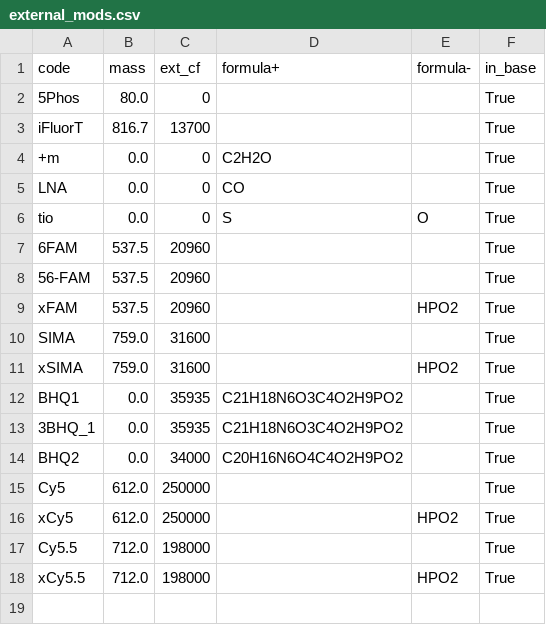
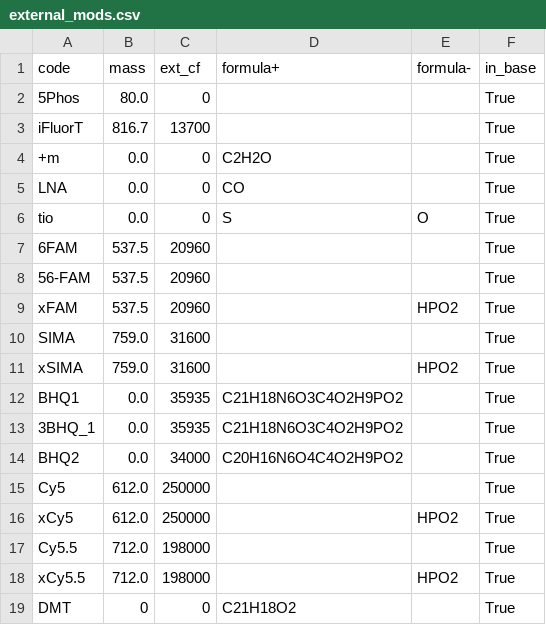
Before and after one commit to a1exsan/oligoMap, a CSV file: external_mods.csv, drawn as a sheet; the diff names each change by its address in the sheet, - before the commit and + after, or states it on an @@ line.

Commit message:
add DMT mod

```diff
--- a/external_mods.csv
+++ b/external_mods.csv
+row 19: DMT | 0 | 0 | C21H18O2 |  | True
```
